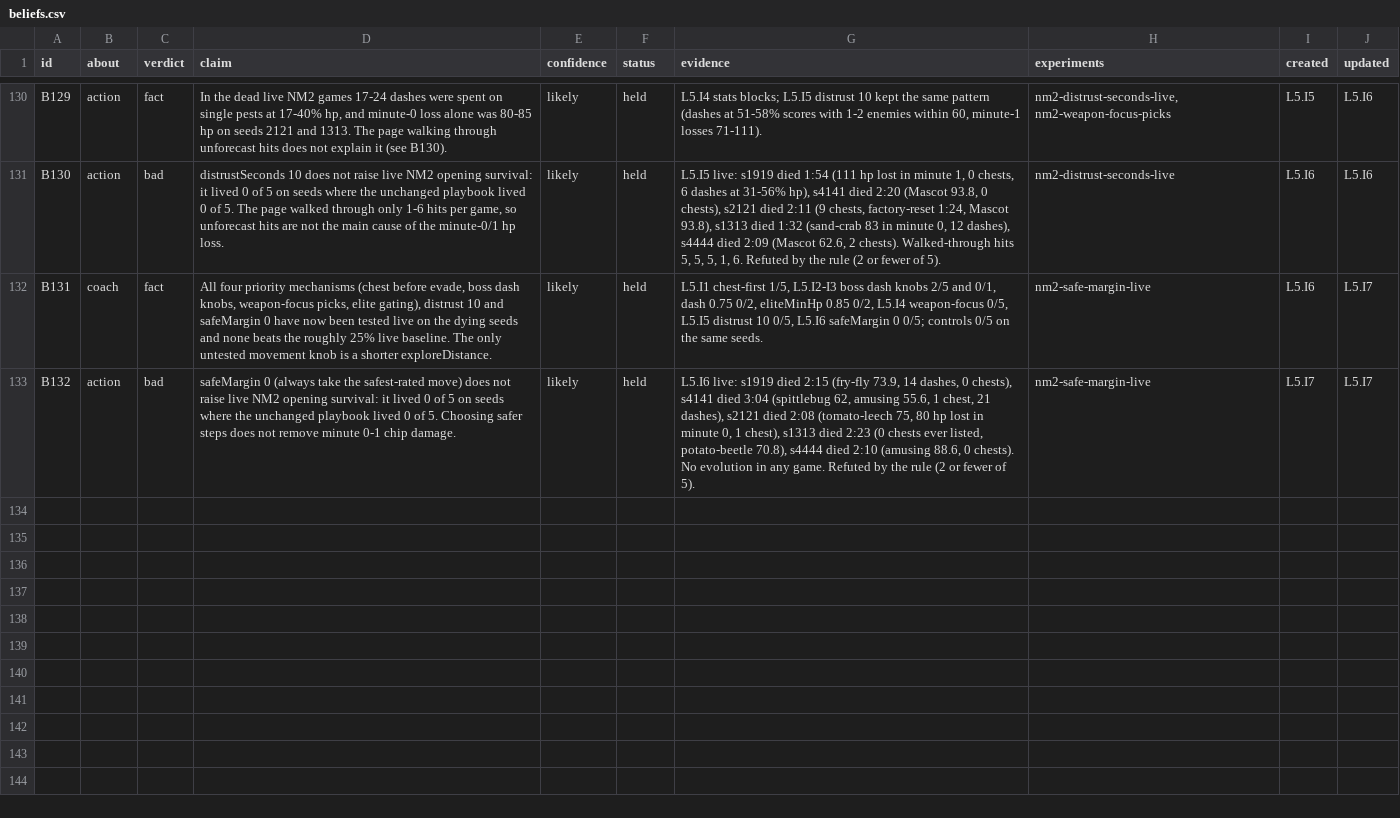
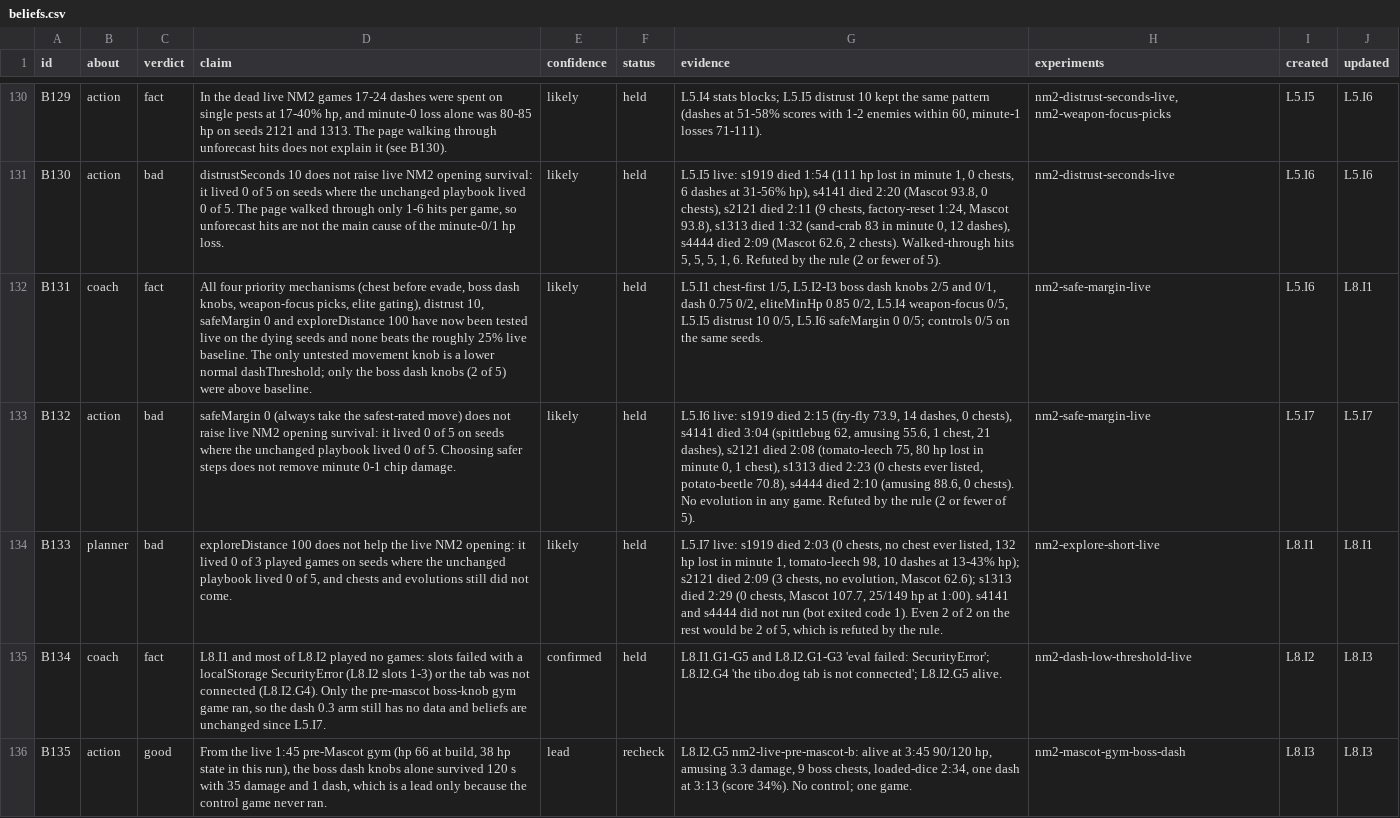
Before and after one commit to smirea/tibobit, a CSV file: gameplay/beliefs.csv, drawn as a sheet; only a part is shown, gaps mark what is left out; the diff names each change by its address in the sheet, - before the commit and + after, or states it on an @@ line.

```diff
--- a/gameplay/beliefs.csv
+++ b/gameplay/beliefs.csv
-D132 (claim): …gating), distrust 10 and safeMargin 0 have now been tested live on the dying seeds and none beats the roughly 25% live baseline. The only untested movement knob is a shorter exploreDistance.
+D132 (claim): …gating), distrust 10, safeMargin 0 and exploreDistance 100 have now been tested live on the dying seeds and none beats the roughly 25% live baseline. The only untested movement knob is a lower normal dashThreshold; only the boss dash knobs (2 of 5) were above baseline.
-J132 (updated): L5.I7
+J132 (updated): L8.I1
+row 134: B133 | planner | bad | exploreDistance 100 does not help the live NM2 opening: it lived 0 of 3 played games on seeds where the unchanged playbook lived 0 of 5, and chests and evolutions still did not come. | likely | held | L5.I7 live: s1919 died 2:03 (0 chests, no chest ever listed, 132 hp lost in minute 1, tomato-leech 98, 10 dashes at 13-43% hp); s2121 died 2:09 (3 chests, no evolution, Mascot 62.6); s1313 died 2:29 (0 chests, Mascot 107.7, 25/149 hp at 1:00). s4141 and s4444 did not run (bot exited code 1). Even 2 of 2 on the rest would be 2 of 5, which is refuted by the rule. | nm2-explore-short-live | L8.I1 | L8.I1
+row 135: B134 | coach | fact | L8.I1 and most of L8.I2 played no games: slots failed with a localStorage SecurityError (L8.I2 slots 1-3) or the tab was not connected (L8.I2.G4). Only the pre-mascot boss-knob gym game ran, so the dash 0.3 arm still has no data and beliefs are unchanged since L5.I7. | confirmed | held | L8.I1.G1-G5 and L8.I2.G1-G3 'eval failed: SecurityError'; L8.I2.G4 'the tibo.dog tab is not connected'; L8.I2.G5 alive. | nm2-dash-low-threshold-live | L8.I2 | L8.I3
+row 136: B135 | action | good | From the live 1:45 pre-Mascot gym (hp 66 at build, 38 hp state in this run), the boss dash knobs alone survived 120 s with 35 damage and 1 dash, which is a lead only because the control game never ran. | lead | recheck | L8.I2.G5 nm2-live-pre-mascot-b: alive at 3:45 90/120 hp, amusing 3.3 damage, 9 boss chests, loaded-dice 2:34, one dash at 3:13 (score 34%). No control; one game. | nm2-mascot-gym-boss-dash | L8.I3 | L8.I3
```
Also changed, not shown: gameplay/infrastructure_feedback.csv, 6 other files.
